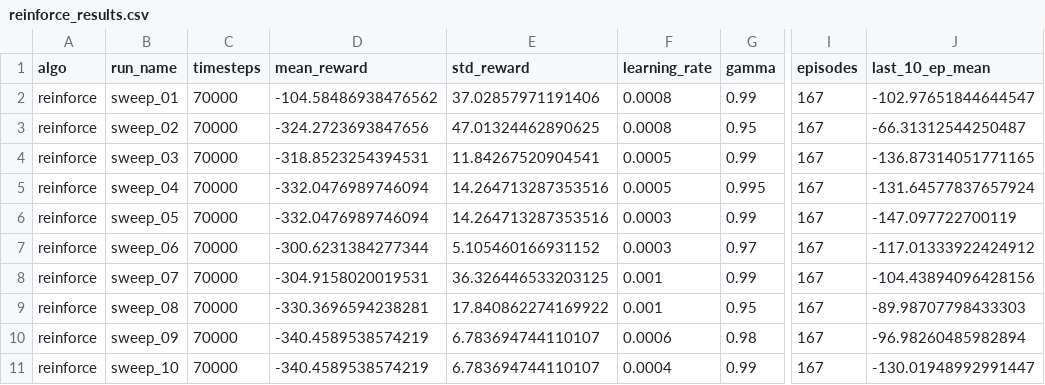
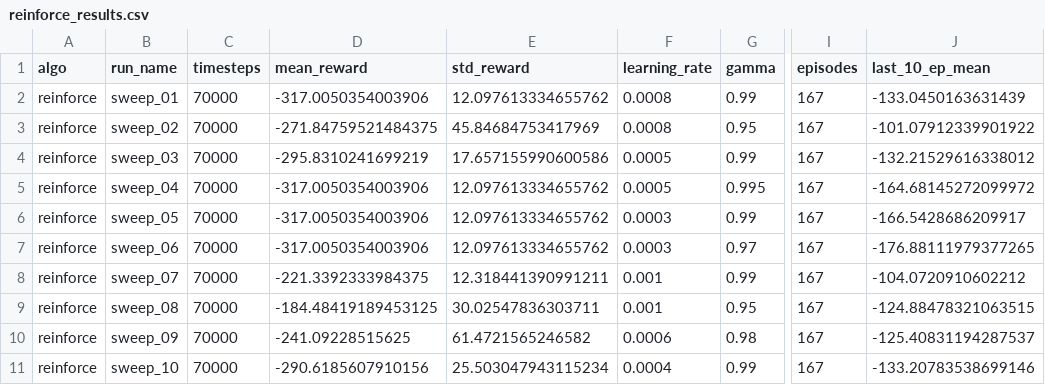
Before and after one commit to Sougnabe/Sougnabe_payang_rl_summative, a CSV file: logs/reinforce_results.csv, drawn as a sheet; only a part is shown, gaps mark what is left out; the diff names each change by its address in the sheet, - before the commit and + after, or states it on an @@ line.

```diff
--- a/logs/reinforce_results.csv
+++ b/logs/reinforce_results.csv
-D2 (mean_reward): -104.58486938476562
+D2 (mean_reward): -317.0050354003906
-E2 (std_reward): 37.02857971191406
+E2 (std_reward): 12.097613334655762
-J2 (last_10_ep_mean): -102.97651844644547
+J2 (last_10_ep_mean): -133.0450163631439
-D3 (mean_reward): -324.2723693847656
+D3 (mean_reward): -271.84759521484375
-E3 (std_reward): 47.01324462890625
+E3 (std_reward): 45.84684753417969
-J3 (last_10_ep_mean): -66.31312544250487
+J3 (last_10_ep_mean): -101.07912339901922
-D4 (mean_reward): -318.8523254394531
+D4 (mean_reward): -295.8310241699219
-E4 (std_reward): 11.84267520904541
+E4 (std_reward): 17.657155990600586
-J4 (last_10_ep_mean): -136.87314051771165
+J4 (last_10_ep_mean): -132.21529616338012
-D5:D6 (mean_reward): -332.0476989746094
+D5:D6 (mean_reward): -317.0050354003906
-E5:E6 (std_reward): 14.264713287353516
+E5:E6 (std_reward): 12.097613334655762
-J5 (last_10_ep_mean): -131.64577837657924
+J5 (last_10_ep_mean): -164.68145272099972
-J6 (last_10_ep_mean): -147.097722700119
+J6 (last_10_ep_mean): -166.5428686209917
-D7 (mean_reward): -300.6231384277344
+D7 (mean_reward): -317.0050354003906
-E7 (std_reward): 5.105460166931152
+E7 (std_reward): 12.097613334655762
-J7 (last_10_ep_mean): -117.01333922424912
+J7 (last_10_ep_mean): -176.88111979377265
-D8 (mean_reward): -304.9158020019531
+D8 (mean_reward): -221.3392333984375
-E8 (std_reward): 36.326446533203125
+E8 (std_reward): 12.318441390991211
-J8 (last_10_ep_mean): -104.43894096428156
+J8 (last_10_ep_mean): -104.0720910602212
-D9 (mean_reward): -330.3696594238281
+D9 (mean_reward): -184.48419189453125
-E9 (std_reward): 17.840862274169922
+E9 (std_reward): 30.02547836303711
-J9 (last_10_ep_mean): -89.98707798433303
+J9 (last_10_ep_mean): -124.88478321063515
-D10 (mean_reward): -340.4589538574219
+D10 (mean_reward): -241.09228515625
-E10 (std_reward): 6.783694744110107
+E10 (std_reward): 61.4721565246582
-J10 (last_10_ep_mean): -96.98260485982894
+J10 (last_10_ep_mean): -125.40831194287537
-D11 (mean_reward): -340.4589538574219
+D11 (mean_reward): -290.6185607910156
-E11 (std_reward): 6.783694744110107
+E11 (std_reward): 25.503047943115234
-J11 (last_10_ep_mean): -130.01948992991447
+J11 (last_10_ep_mean): -133.20783538699146
```
Also changed, not shown: logs/a2c_results.csv, logs/dqn_results.csv, 55 other files.
